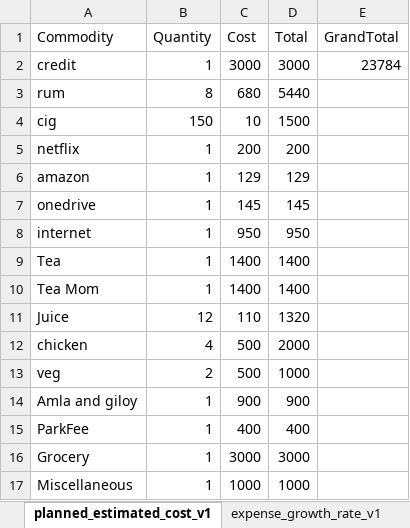
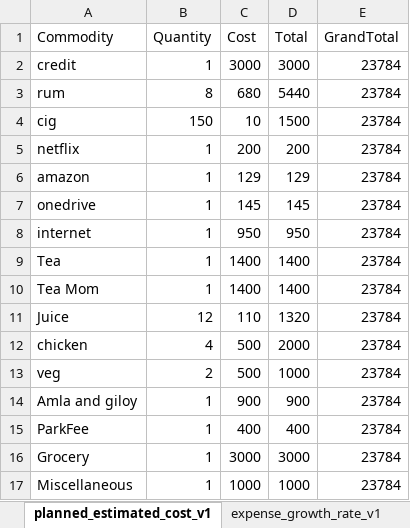
Before and after one commit to richie312/Expense-Tracker-App, an Excel workbook: data/monthly_exp.xlsx, sheet planned_estimated_cost_v1, drawn as a sheet; values as stored, in another font and other column widths than the file's, no borders; the diff names each change by its address in the sheet, - before the commit and + after, or states it on an @@ line.

```diff
--- a/data/monthly_exp.xlsx (sheet planned_estimated_cost_v1)
+++ b/data/monthly_exp.xlsx (sheet planned_estimated_cost_v1)
-E3:E17 (GrandTotal): (empty)
+E3:E17 (GrandTotal): 23784
```
Also changed, not shown: sheet actual_cost_v1, 4 other files.
